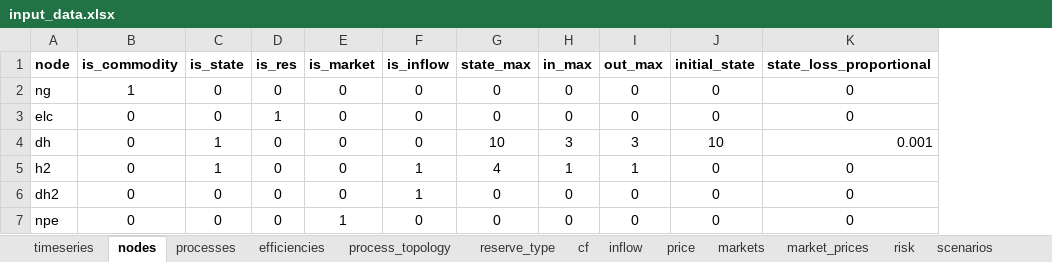
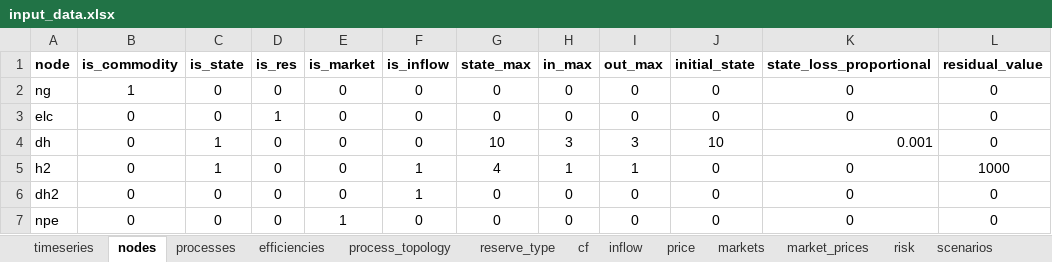
Before and after one commit to predicer-tools/Predicer, an Excel workbook: input_data/input_data.xlsx, sheet nodes, drawn as a sheet; values as stored, in another font and other column widths than the file's, no borders; the diff names each change by its address in the sheet, - before the commit and + after, or states it on an @@ line.

Commit message:
Added residual costs to states
Added functionality to take into account the value of the states (storages) at the end of the optimization. The value per unit can be defined in the input data. If the defined value is positive, the contents of the state is calculated as a "gain", if negative, as a "loss".

```diff
--- a/input_data/input_data.xlsx (sheet nodes)
+++ b/input_data/input_data.xlsx (sheet nodes)
+column L (residual_value), rows 2-7: 0 | 0 | 0 | 1000 | 0 | 0
```
Also changed, not shown: 3 other files.
